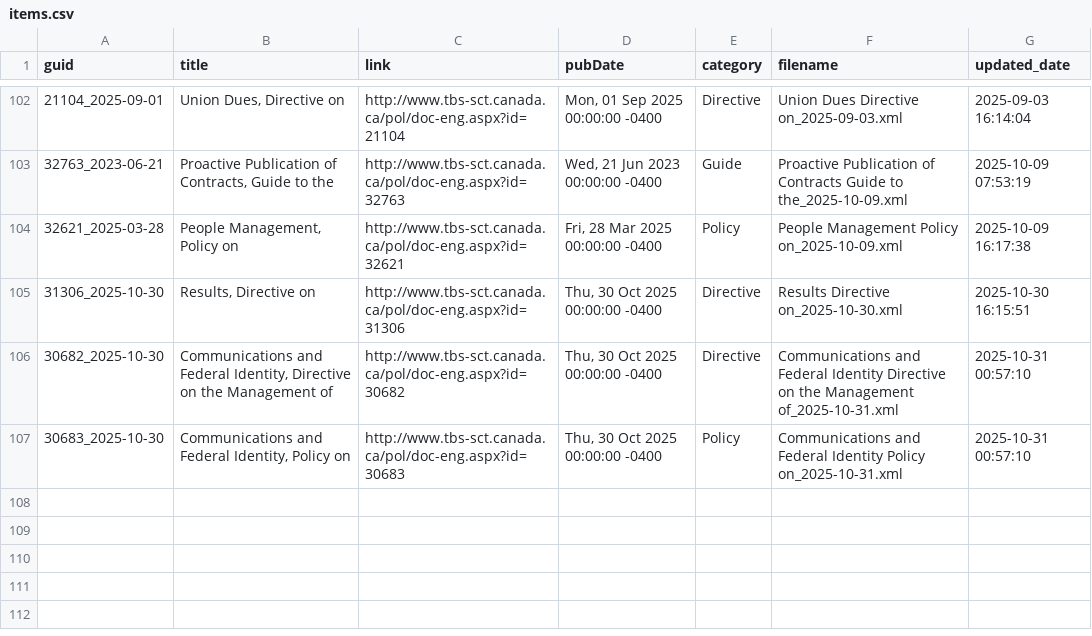
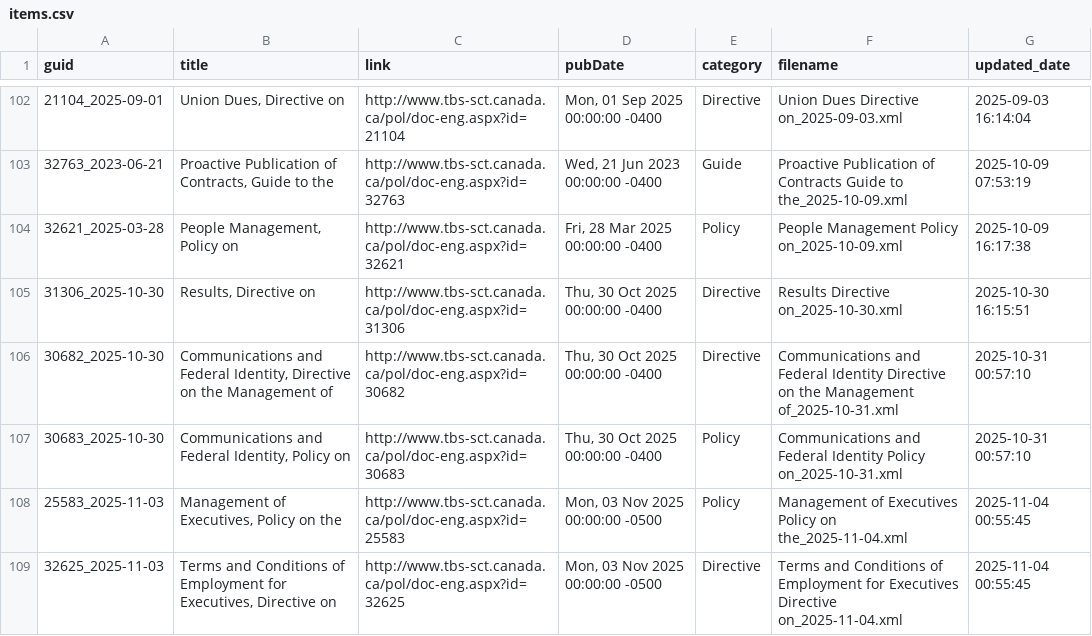
Before and after one commit to PatLittle/TBS-Policy-Hawk, a CSV file: data/items.csv, drawn as a sheet; only a part is shown, gaps mark what is left out; the diff names each change by its address in the sheet, - before the commit and + after, or states it on an @@ line.

```diff
--- a/data/items.csv
+++ b/data/items.csv
+row 108: 25583_2025-11-03 | Management of Executives, Policy on the | http://www.tbs-sct.canada.ca/pol/doc-eng.aspx?id=25583 | Mon, 03 Nov 2025 00:00:00 -0500 | Policy | Management of Executives Policy on the_2025-11-04.xml | 2025-11-04 00:55:45
+row 109: 32625_2025-11-03 | Terms and Conditions of Employment for Executives, Directive on | http://www.tbs-sct.canada.ca/pol/doc-eng.aspx?id=32625 | Mon, 03 Nov 2025 00:00:00 -0500 | Directive | Terms and Conditions of Employment for Executives Directive on_2025-11-04.xml | 2025-11-04 00:55:45
```
Also changed, not shown: 3 other files.
